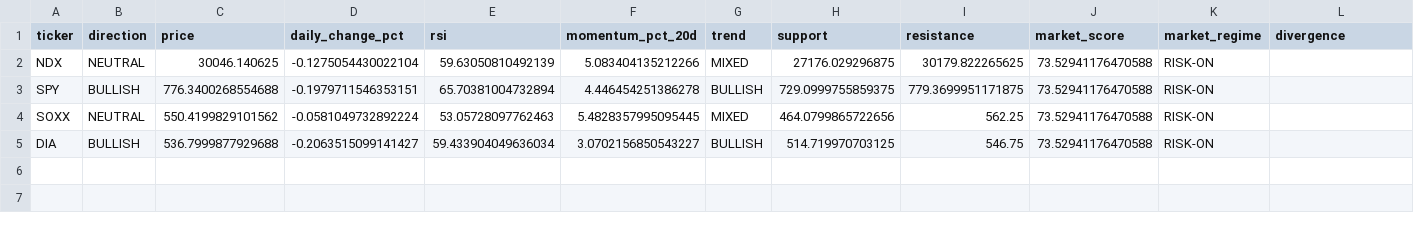
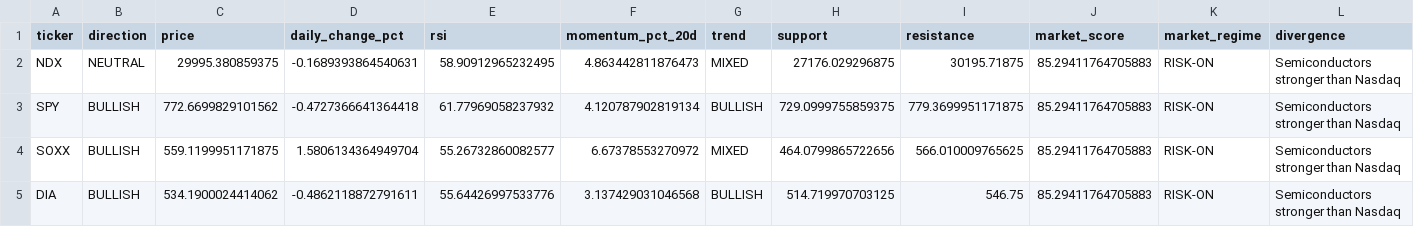
Before and after one commit to kwonbora1220/final-option-serch, a CSV file: data/analysis/market_regime_detail.csv, drawn as a sheet; only a part is shown; the diff names each change by its address in the sheet, - before the commit and + after, or states it on an @@ line.

```diff
--- a/data/analysis/market_regime_detail.csv
+++ b/data/analysis/market_regime_detail.csv
-C2 (price): 30046.140625
+C2 (price): 29995.380859375
-D2 (daily_change_pct): -0.1275054430022104
+D2 (daily_change_pct): -0.1689393864540631
-E2 (rsi): 59.63050810492139
+E2 (rsi): 58.90912965232495
-F2 (momentum_pct_20d): 5.083404135212266
+F2 (momentum_pct_20d): 4.863442811876473
-I2 (resistance): 30179.822265625
+I2 (resistance): 30195.71875
-J2:J5 (market_score): 73.52941176470588
+J2:J5 (market_score): 85.29411764705883
-L2:L5 (divergence): (empty)
+L2:L5 (divergence): Semiconductors stronger than Nasdaq
-C3 (price): 776.3400268554688
+C3 (price): 772.6699829101562
-D3 (daily_change_pct): -0.1979711546353151
+D3 (daily_change_pct): -0.4727366641364418
-E3 (rsi): 65.70381004732894
+E3 (rsi): 61.77969058237932
-F3 (momentum_pct_20d): 4.446454251386278
+F3 (momentum_pct_20d): 4.120787902819134
-B4 (direction): NEUTRAL
+B4 (direction): BULLISH
-C4 (price): 550.4199829101562
+C4 (price): 559.1199951171875
-D4 (daily_change_pct): -0.0581049732892224
+D4 (daily_change_pct): 1.5806134364949704
-E4 (rsi): 53.05728097762463
+E4 (rsi): 55.26732860082577
-F4 (momentum_pct_20d): 5.4828357995095445
+F4 (momentum_pct_20d): 6.67378553270972
-I4 (resistance): 562.25
+I4 (resistance): 566.010009765625
-C5 (price): 536.7999877929688
+C5 (price): 534.1900024414062
-D5 (daily_change_pct): -0.2063515099141427
+D5 (daily_change_pct): -0.4862118872791611
-E5 (rsi): 59.433904049636034
+E5 (rsi): 55.64426997533776
-F5 (momentum_pct_20d): 3.0702156850543227
+F5 (momentum_pct_20d): 3.137429031046568
```
Also changed, not shown: data/analysis/decision.csv, data/analysis/final_report.csv, 6 other files.
